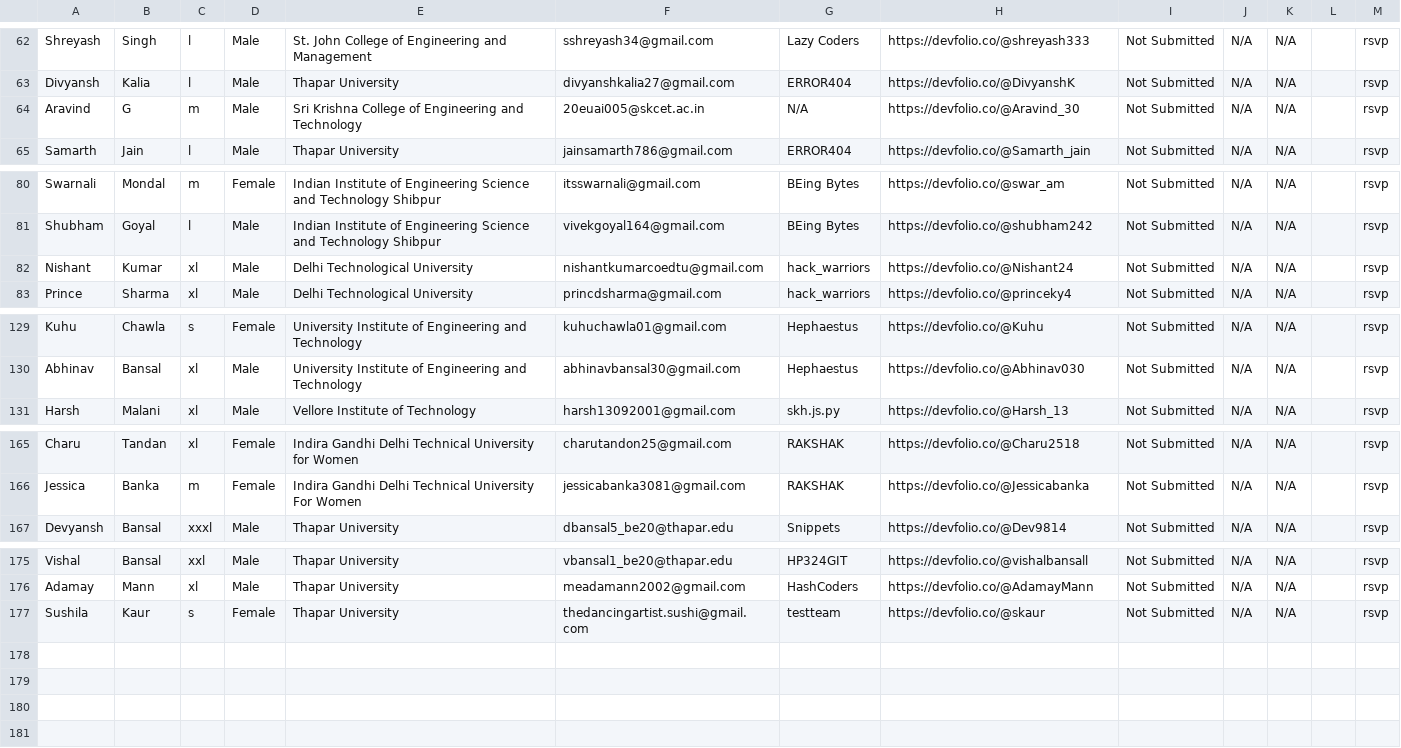
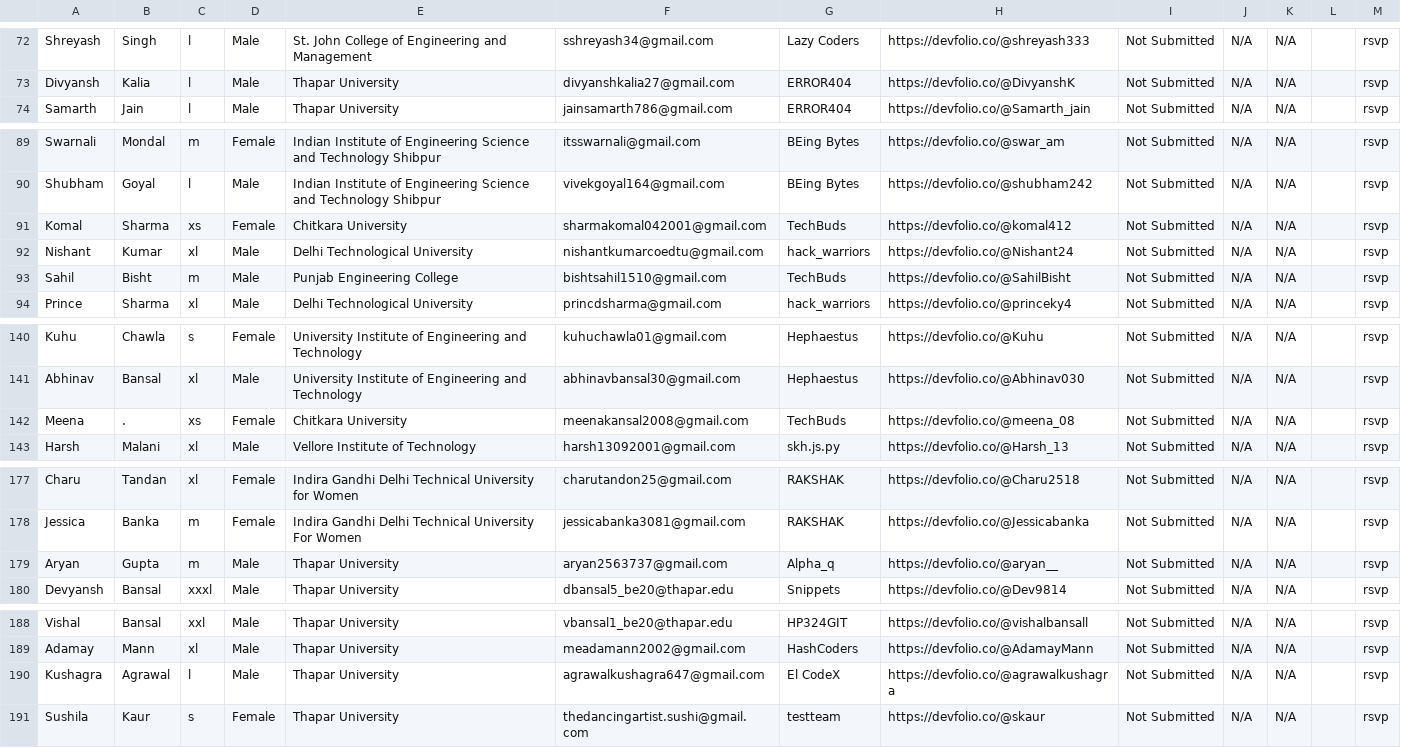
Before and after one commit to owasp-tsc/HackoBot, a CSV file: hack-p.csv, drawn as a sheet; only a part is shown, gaps mark what is left out; removed rows and columns are numbered as before the commit, all else as after; the diff covers the shown part only; the diff names each change by its address in the sheet, - before the commit and + after, or states it on an @@ line.

```diff
--- a/hack-p.csv
+++ b/hack-p.csv
-row 64: Aravind | G | m | Male | Sri Krishna College of Engineering and Technology | 20euai005@skcet.ac.in | N/A | https://devfolio.co/@Aravind_30 | Not Submitted | N/A | N/A |  | rsvp
+row 91: Komal | Sharma | xs | Female | Chitkara University | sharmakomal042001@gmail.com | TechBuds | https://devfolio.co/@komal412 | Not Submitted | N/A | N/A |  | rsvp
+row 93: Sahil | Bisht | m | Male | Punjab Engineering College | bishtsahil1510@gmail.com | TechBuds | https://devfolio.co/@SahilBisht | Not Submitted | N/A | N/A |  | rsvp
+row 142: Meena | . | xs | Female | Chitkara University | meenakansal2008@gmail.com | TechBuds | https://devfolio.co/@meena_08 | Not Submitted | N/A | N/A |  | rsvp
+row 179: Aryan | Gupta | m | Male | Thapar University | aryan2563737@gmail.com | Alpha_q | https://devfolio.co/@aryan__ | Not Submitted | N/A | N/A |  | rsvp
+row 190: Kushagra | Agrawal | l | Male | Thapar University | agrawalkushagra647@gmail.com | El CodeX | https://devfolio.co/@agrawalkushagra | Not Submitted | N/A | N/A |  | rsvp
```
Also changed, not shown: 10 added rows and 1 edited cell elsewhere in this file, 2 other files.
